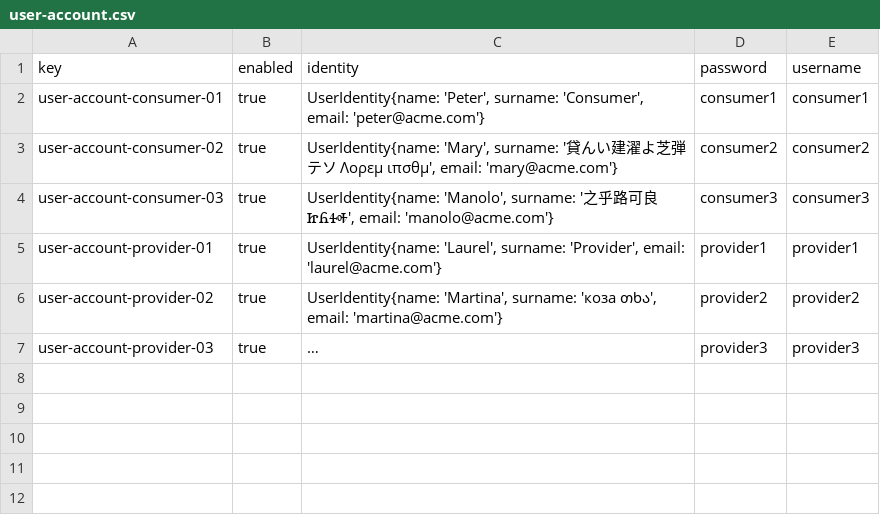
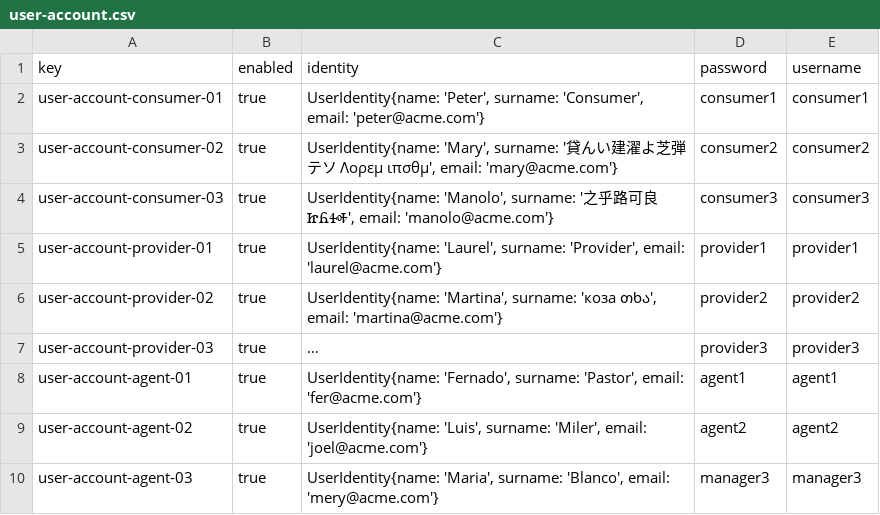
Before and after one commit to javsorbla/Acme-ANS-D03, a CSV file: src/main/resources/WEB-INF/data/sample/user-account.csv, drawn as a sheet; long unchanged cells end in …; the diff names each change by its address in the sheet, - before the commit and + after, or states it on an @@ line.

Commit message:
Added agents credentials

```diff
--- a/src/main/resources/WEB-INF/data/sample/user-account.csv
+++ b/src/main/resources/WEB-INF/data/sample/user-account.csv
+row 8: user-account-agent-01 | true | UserIdentity{name: 'Fernado', surname: 'Pastor', email: 'fer@acme.com'} | agent1 | agent1
+row 9: user-account-agent-02 | true | UserIdentity{name: 'Luis', surname: 'Miler', email: 'joel@acme.com'} | agent2 | agent2
+row 10: user-account-agent-03 | true | UserIdentity{name: 'Maria', surname: 'Blanco', email: 'mery@acme.com'} | manager3 | manager3
```
